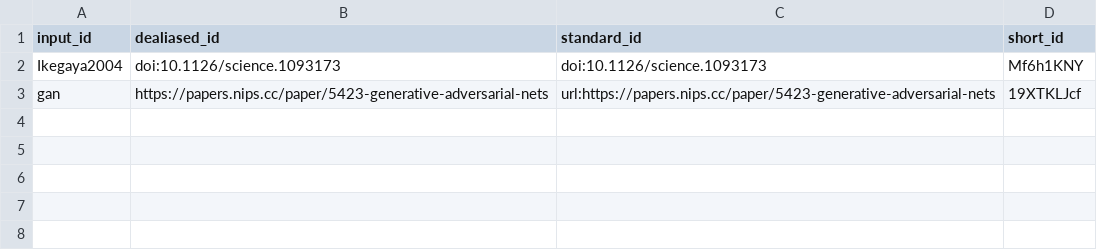
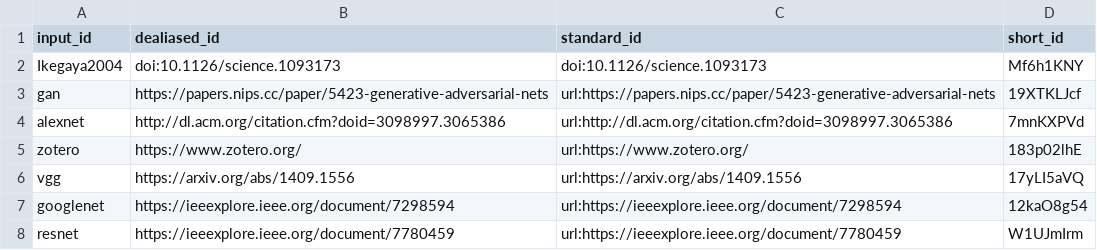
Before and after one commit to SpikeAI/2022-10-04_polychronies_OBSOLETE, a TSV file: citations.tsv, drawn as a sheet.

Commit message:
more links [ci skip]
This build is based on
https://github.com/SpikeAI/polychronies/commit/8834001f1e20353aa37accba919babbb83cebe10.

This commit was created by the following CI build and job:
https://github.com/SpikeAI/polychronies/commit/8834001f1e20353aa37accba919babbb83cebe10/checks
https://github.com/SpikeAI/polychronies/actions/runs/1530137431

```diff
--- a/citations.tsv
+++ b/citations.tsv
@@ -3 +3,6 @@ Ikegaya2004	doi:10.1126/science.1093173	doi:10.1126/science.1093173	Mf6h1KNY
 gan	https://papers.nips.cc/paper/5423-generative-adversarial-nets	url:https://papers.nips.cc/paper/5423-generative-adversarial-nets	19XTKLJcf
+alexnet	http://dl.acm.org/citation.cfm?doid=3098997.3065386	url:http://dl.acm.org/citation.cfm?doid=3098997.3065386	7mnKXPVd
+zotero	https://www.zotero.org/	url:https://www.zotero.org/	183p02lhE
+vgg	https://arxiv.org/abs/1409.1556	url:https://arxiv.org/abs/1409.1556	17yLI5aVQ
+googlenet	https://ieeexplore.ieee.org/document/7298594	url:https://ieeexplore.ieee.org/document/7298594	12kaO8g54
+resnet	https://ieeexplore.ieee.org/document/7780459	url:https://ieeexplore.ieee.org/document/7780459	W1UJmIrm
```
Also changed, not shown: 5 other files.
